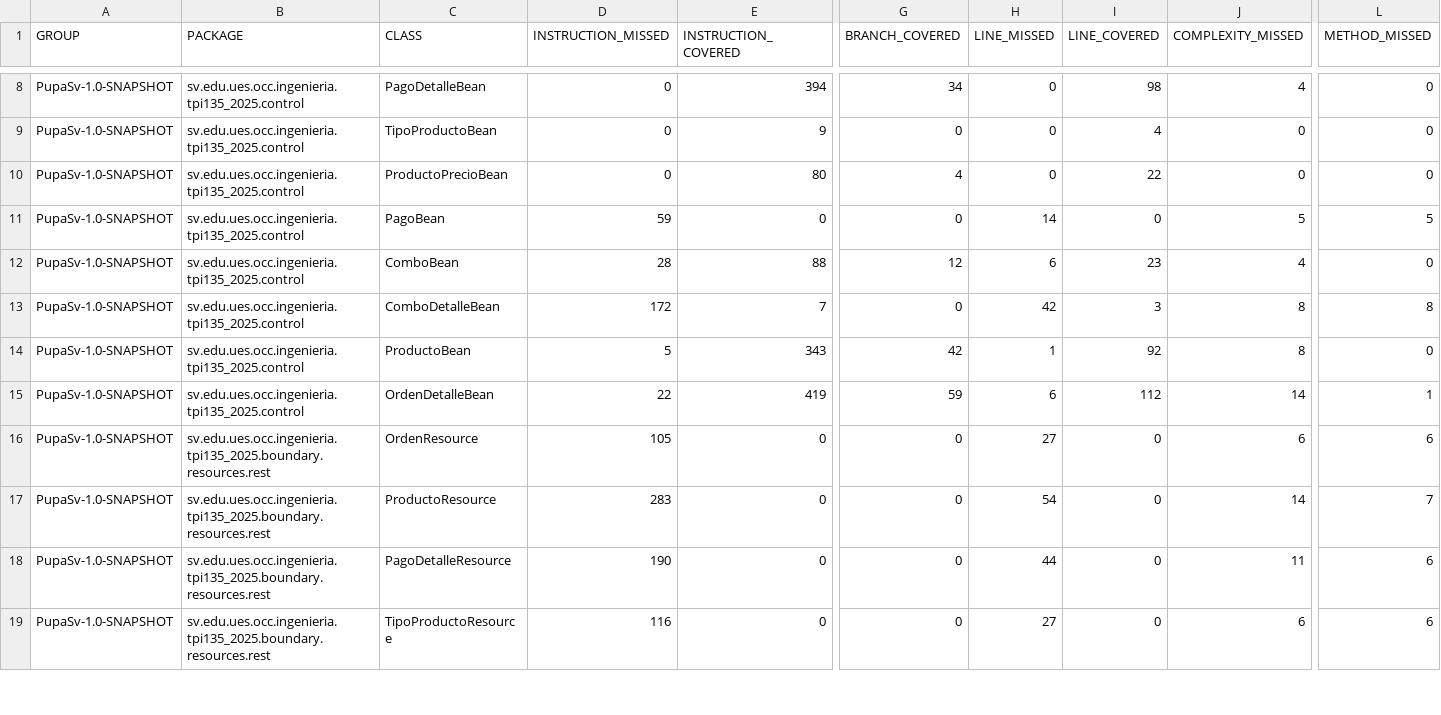
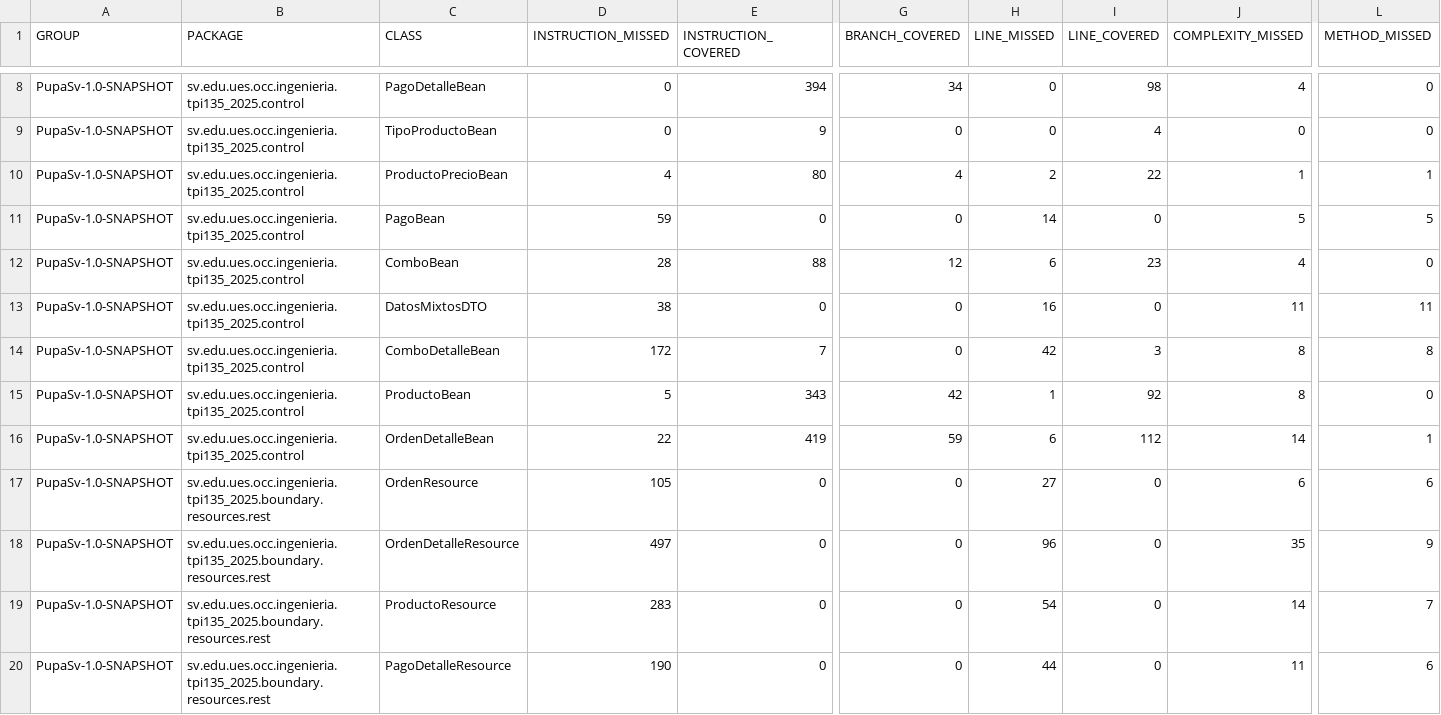
Before and after one commit to LL18017/PupaSv, a CSV file: target/site/jacoco/jacoco.csv, drawn as a sheet; only a part is shown, gaps mark what is left out; the shorter side is filled out with more unchanged rows; rows hold the shown columns only; the diff names each change by its address in the sheet, - before the commit and + after, or states it on an @@ line.

```diff
--- a/target/site/jacoco/jacoco.csv
+++ b/target/site/jacoco/jacoco.csv
-D10 (INSTRUCTION_MISSED): 0
+D10 (INSTRUCTION_MISSED): 4
-H10 (LINE_MISSED): 0
+H10 (LINE_MISSED): 2
-J10 (COMPLEXITY_MISSED): 0
+J10 (COMPLEXITY_MISSED): 1
-L10 (METHOD_MISSED): 0
+L10 (METHOD_MISSED): 1
+row 13: PupaSv-1.0-SNAPSHOT | sv.edu.ues.occ.ingenieria.tpi135_2025.control | DatosMixtosDTO | 38 | 0 | 0 | 16 | 0 | 11 | 11
+row 18: PupaSv-1.0-SNAPSHOT | sv.edu.ues.occ.ingenieria.tpi135_2025.boundary.resources.rest | OrdenDetalleResource | 497 | 0 | 0 | 96 | 0 | 35 | 9
```
Also changed, not shown: 37 other files.
